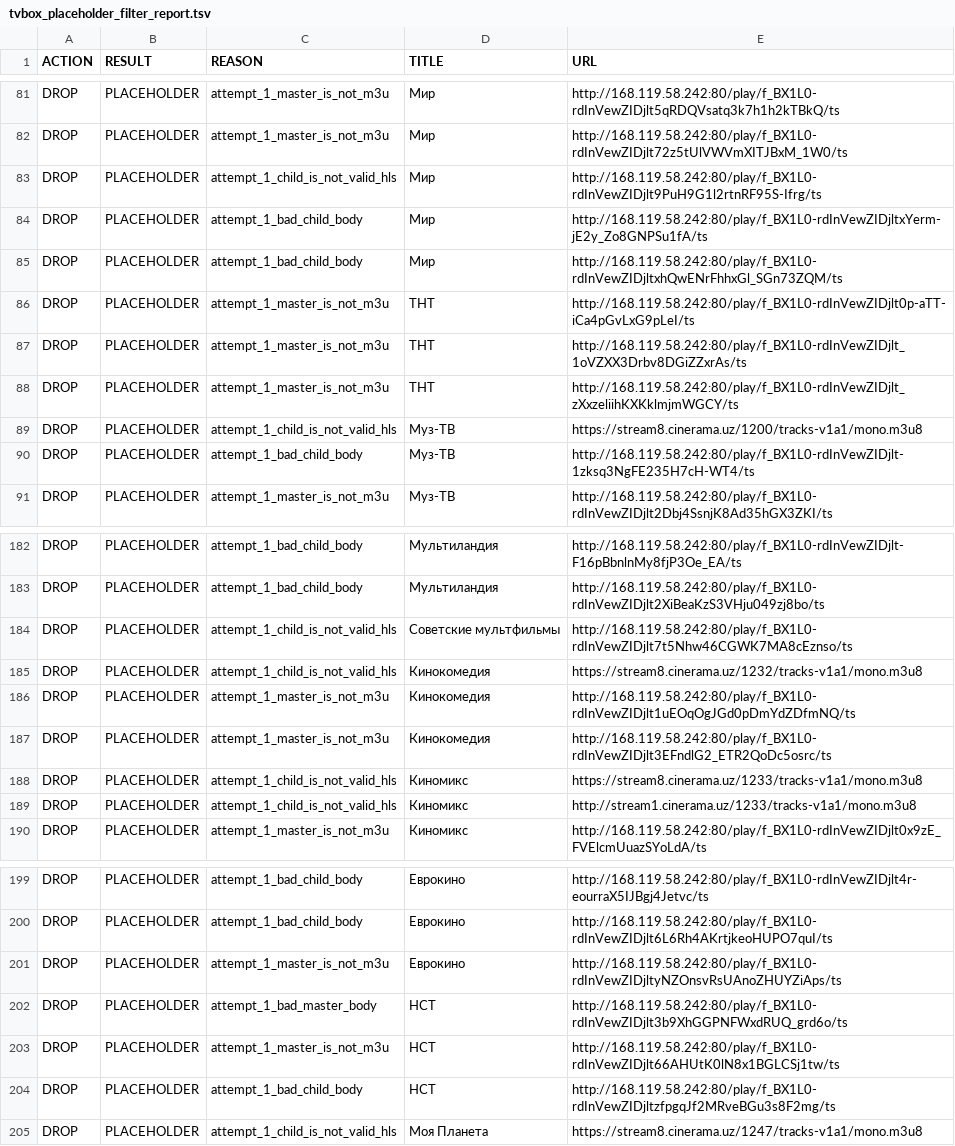
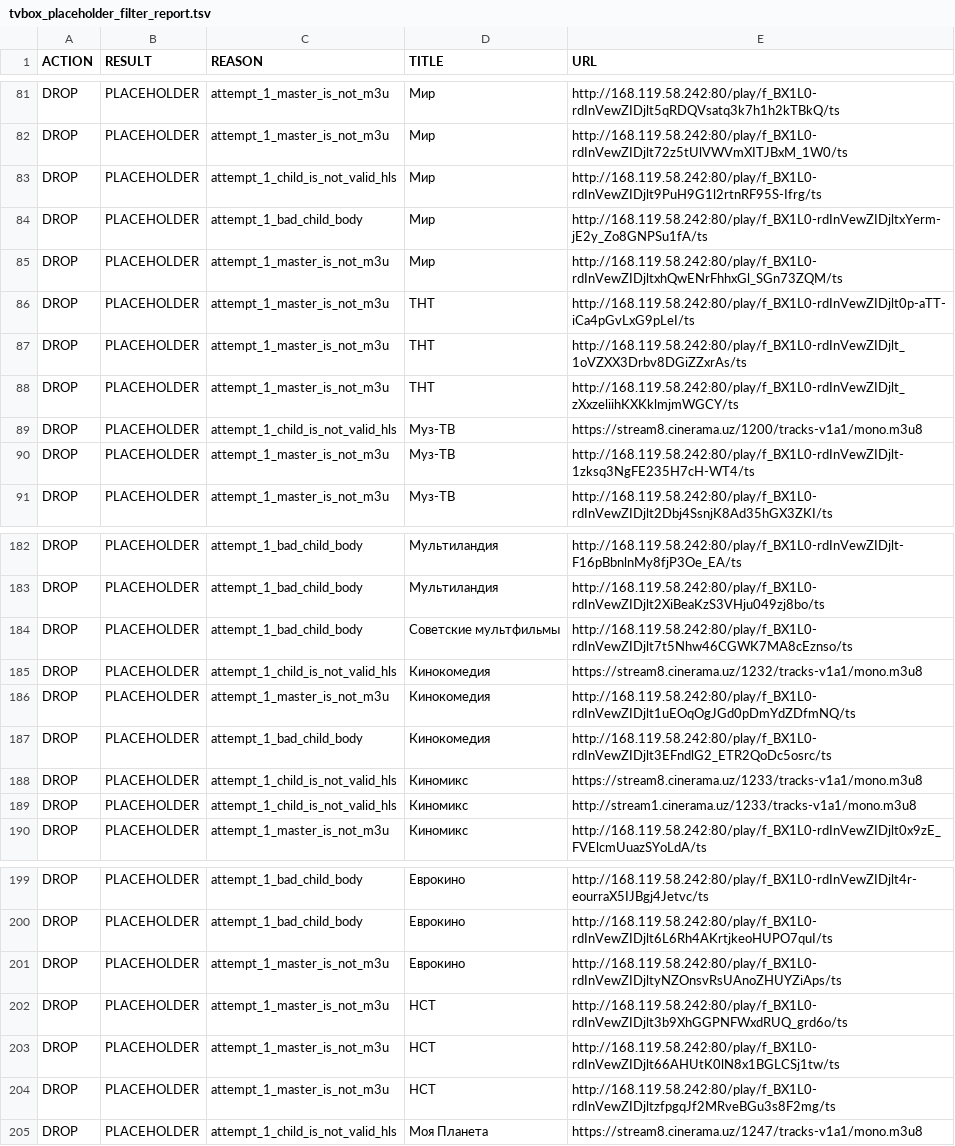
Before and after one commit to Commodo163/sys-cache-7c91, a TSV file: data/tvbox_placeholder_filter_report.tsv, drawn as a sheet; only a part is shown, gaps mark what is left out; the diff covers the shown part only.

```diff
--- a/data/tvbox_placeholder_filter_report.tsv
+++ b/data/tvbox_placeholder_filter_report.tsv
@@ -84,3 +84,3 @@ DROP	PLACEHOLDER	attempt_1_child_is_not_valid_hls	Мир	http://168.119.58.242:8
 DROP	PLACEHOLDER	attempt_1_bad_child_body	Мир	http://168.119.58.242:80/play/f_BX1L0-rdInVewZIDjltxYerm-jE2y_Zo8GNPSu1fA/ts
-DROP	PLACEHOLDER	attempt_1_bad_child_body	Мир	http://168.119.58.242:80/play/f_BX1L0-rdInVewZIDjltxhQwENrFhhxGl_SGn73ZQM/ts
+DROP	PLACEHOLDER	attempt_1_master_is_not_m3u	Мир	http://168.119.58.242:80/play/f_BX1L0-rdInVewZIDjltxhQwENrFhhxGl_SGn73ZQM/ts
 DROP	PLACEHOLDER	attempt_1_master_is_not_m3u	ТНТ	http://168.119.58.242:80/play/f_BX1L0-rdInVewZIDjlt0p-aTT-iCa4pGvLxG9pLeI/ts
@@ -89,3 +89,3 @@ DROP	PLACEHOLDER	attempt_1_master_is_not_m3u	ТНТ	http://168.119.58.242:80/pla
 DROP	PLACEHOLDER	attempt_1_child_is_not_valid_hls	Муз-ТВ	https://stream8.cinerama.uz/1200/tracks-v1a1/mono.m3u8
-DROP	PLACEHOLDER	attempt_1_bad_child_body	Муз-ТВ	http://168.119.58.242:80/play/f_BX1L0-rdInVewZIDjlt-1zksq3NgFE235H7cH-WT4/ts
+DROP	PLACEHOLDER	attempt_1_master_is_not_m3u	Муз-ТВ	http://168.119.58.242:80/play/f_BX1L0-rdInVewZIDjlt-1zksq3NgFE235H7cH-WT4/ts
 DROP	PLACEHOLDER	attempt_1_master_is_not_m3u	Муз-ТВ	http://168.119.58.242:80/play/f_BX1L0-rdInVewZIDjlt2Dbj4SsnjK8Ad35hGX3ZKI/ts
@@ -183,6 +183,6 @@ DROP	PLACEHOLDER	attempt_1_bad_child_body	Мультиландия	http://168.11
 DROP	PLACEHOLDER	attempt_1_bad_child_body	Мультиландия	http://168.119.58.242:80/play/f_BX1L0-rdInVewZIDjlt2XiBeaKzS3VHju049zj8bo/ts
-DROP	PLACEHOLDER	attempt_1_child_is_not_valid_hls	Советские мультфильмы	http://168.119.58.242:80/play/f_BX1L0-rdInVewZIDjlt7t5Nhw46CGWK7MA8cEznso/ts
+DROP	PLACEHOLDER	attempt_1_bad_child_body	Советские мультфильмы	http://168.119.58.242:80/play/f_BX1L0-rdInVewZIDjlt7t5Nhw46CGWK7MA8cEznso/ts
 DROP	PLACEHOLDER	attempt_1_child_is_not_valid_hls	Кинокомедия	https://stream8.cinerama.uz/1232/tracks-v1a1/mono.m3u8
 DROP	PLACEHOLDER	attempt_1_master_is_not_m3u	Кинокомедия	http://168.119.58.242:80/play/f_BX1L0-rdInVewZIDjlt1uEOqOgJGd0pDmYdZDfmNQ/ts
-DROP	PLACEHOLDER	attempt_1_master_is_not_m3u	Кинокомедия	http://168.119.58.242:80/play/f_BX1L0-rdInVewZIDjlt3EFndlG2_ETR2QoDc5osrc/ts
+DROP	PLACEHOLDER	attempt_1_bad_child_body	Кинокомедия	http://168.119.58.242:80/play/f_BX1L0-rdInVewZIDjlt3EFndlG2_ETR2QoDc5osrc/ts
 DROP	PLACEHOLDER	attempt_1_child_is_not_valid_hls	Киномикс	https://stream8.cinerama.uz/1233/tracks-v1a1/mono.m3u8
@@ -201,5 +201,5 @@ DROP	PLACEHOLDER	attempt_1_bad_child_body	Еврокино	http://168.119.58.242
 DROP	PLACEHOLDER	attempt_1_master_is_not_m3u	Еврокино	http://168.119.58.242:80/play/f_BX1L0-rdInVewZIDjltyNZOnsvRsUAnoZHUYZiAps/ts
-DROP	PLACEHOLDER	attempt_1_bad_master_body	НСТ	http://168.119.58.242:80/play/f_BX1L0-rdInVewZIDjlt3b9XhGGPNFWxdRUQ_grd6o/ts
+DROP	PLACEHOLDER	attempt_1_master_is_not_m3u	НСТ	http://168.119.58.242:80/play/f_BX1L0-rdInVewZIDjlt3b9XhGGPNFWxdRUQ_grd6o/ts
 DROP	PLACEHOLDER	attempt_1_master_is_not_m3u	НСТ	http://168.119.58.242:80/play/f_BX1L0-rdInVewZIDjlt66AHUtK0lN8x1BGLCSj1tw/ts
-DROP	PLACEHOLDER	attempt_1_bad_child_body	НСТ	http://168.119.58.242:80/play/f_BX1L0-rdInVewZIDjltzfpgqJf2MRveBGu3s8F2mg/ts
+DROP	PLACEHOLDER	attempt_1_master_is_not_m3u	НСТ	http://168.119.58.242:80/play/f_BX1L0-rdInVewZIDjltzfpgqJf2MRveBGu3s8F2mg/ts
 DROP	PLACEHOLDER	attempt_1_child_is_not_valid_hls	Моя Планета	https://stream8.cinerama.uz/1247/tracks-v1a1/mono.m3u8
```
Also changed, not shown: 4 added rows, 4 removed rows and 9 edited cells elsewhere in this file, 7 other files.
